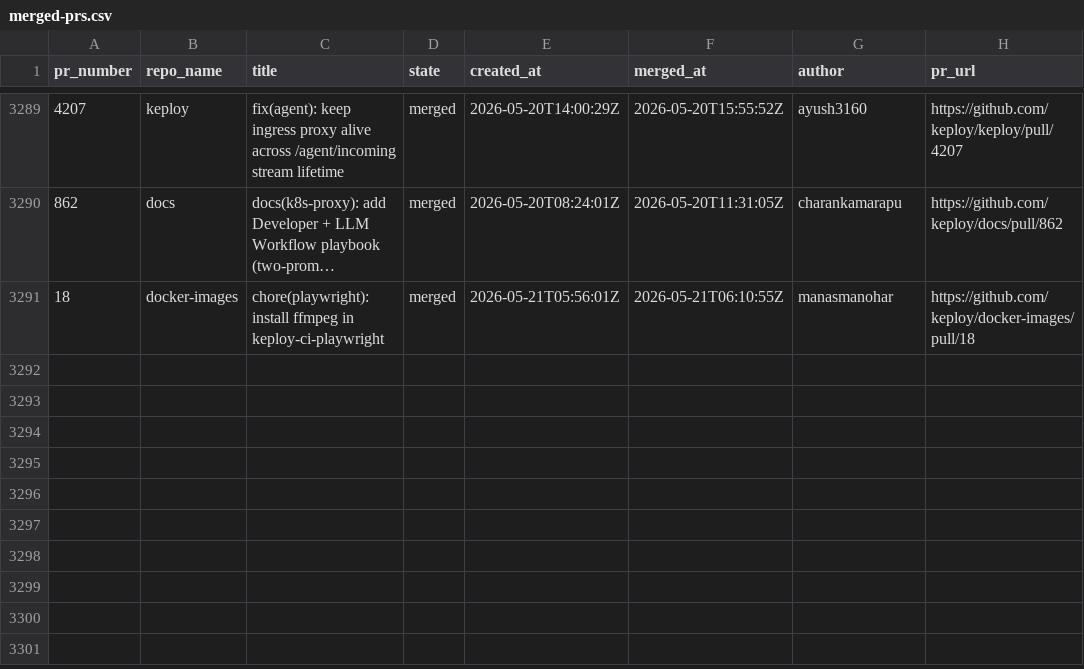
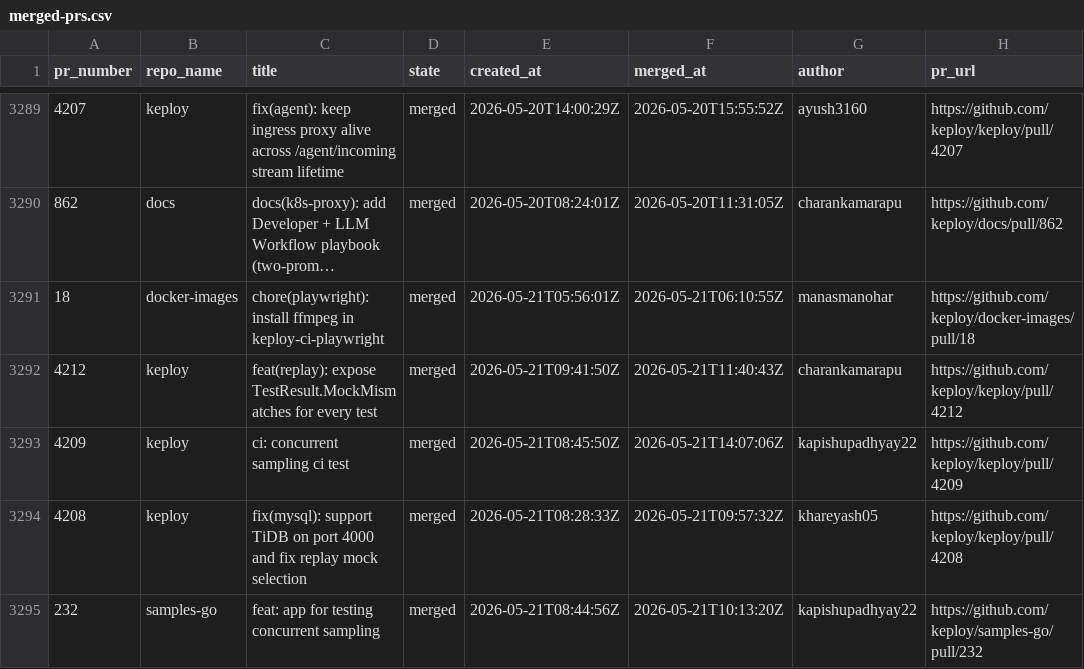
Before and after one commit to kirti763/keploy-flask-demo, a CSV file: data/merged-prs.csv, drawn as a sheet; only a part is shown, gaps mark what is left out; long unchanged cells end in ….

```diff
--- a/data/merged-prs.csv
+++ b/data/merged-prs.csv
@@ -3291 +3291,5 @@ pr_number,repo_name,title,state,created_at,merged_at,author,pr_url
 18,docker-images,chore(playwright): install ffmpeg in keploy-ci-playwright,merged,2026-05-21T05:56:01Z,2026-05-21T06:10:55Z,manasmanohar,https://github.com/keploy/docker-images/pull/18
+4212,keploy,feat(replay): expose TestResult.MockMismatches for every test,merged,2026-05-21T09:41:50Z,2026-05-21T11:40:43Z,charankamarapu,https://github.com/keploy/keploy/pull/4212
+4209,keploy,ci: concurrent sampling ci test,merged,2026-05-21T08:45:50Z,2026-05-21T14:07:06Z,kapishupadhyay22,https://github.com/keploy/keploy/pull/4209
+4208,keploy,fix(mysql): support TiDB on port 4000 and fix replay mock selection,merged,2026-05-21T08:28:33Z,2026-05-21T09:57:32Z,khareyash05,https://github.com/keploy/keploy/pull/4208
+232,samples-go,feat: app for testing concurrent sampling,merged,2026-05-21T08:44:56Z,2026-05-21T10:13:20Z,kapishupadhyay22,https://github.com/keploy/samples-go/pull/232
```
Also changed, not shown: data/open-prs.csv.
